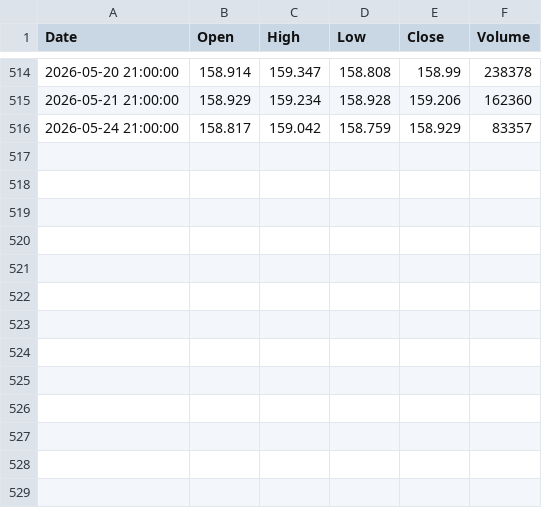
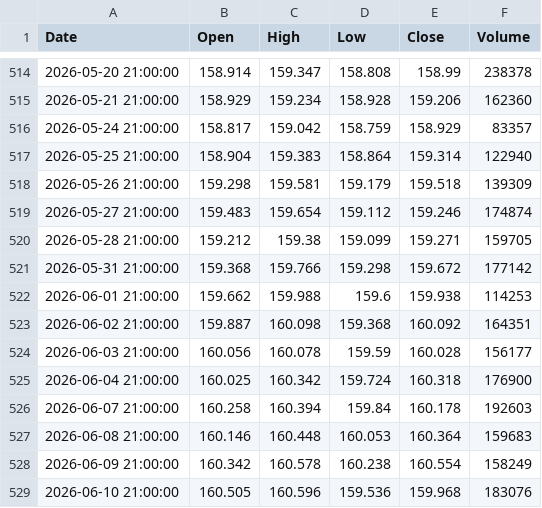
Before and after one commit to rcmohan25-web/Forex-Chautari, a CSV file: data/USD_JPY.csv, drawn as a sheet; only a part is shown, gaps mark what is left out; the diff names each change by its address in the sheet, - before the commit and + after, or states it on an @@ line.

```diff
--- a/data/USD_JPY.csv
+++ b/data/USD_JPY.csv
+row 517: 2026-05-25 21:00:00 | 158.904 | 159.383 | 158.864 | 159.314 | 122940
+row 518: 2026-05-26 21:00:00 | 159.298 | 159.581 | 159.179 | 159.518 | 139309
+row 519: 2026-05-27 21:00:00 | 159.483 | 159.654 | 159.112 | 159.246 | 174874
+row 520: 2026-05-28 21:00:00 | 159.212 | 159.38 | 159.099 | 159.271 | 159705
+row 521: 2026-05-31 21:00:00 | 159.368 | 159.766 | 159.298 | 159.672 | 177142
+row 522: 2026-06-01 21:00:00 | 159.662 | 159.988 | 159.6 | 159.938 | 114253
+row 523: 2026-06-02 21:00:00 | 159.887 | 160.098 | 159.368 | 160.092 | 164351
+row 524: 2026-06-03 21:00:00 | 160.056 | 160.078 | 159.59 | 160.028 | 156177
+row 525: 2026-06-04 21:00:00 | 160.025 | 160.342 | 159.724 | 160.318 | 176900
+row 526: 2026-06-07 21:00:00 | 160.258 | 160.394 | 159.84 | 160.178 | 192603
+row 527: 2026-06-08 21:00:00 | 160.146 | 160.448 | 160.053 | 160.364 | 159683
+row 528: 2026-06-09 21:00:00 | 160.342 | 160.578 | 160.238 | 160.554 | 158249
+row 529: 2026-06-10 21:00:00 | 160.505 | 160.596 | 159.536 | 159.968 | 183076
```
Also changed, not shown: data/AUD_USD.csv, data/EUR_USD.csv, 14 other files.
